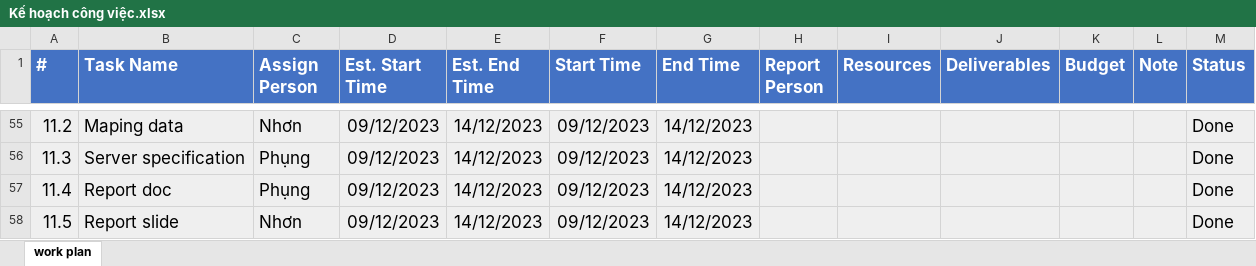
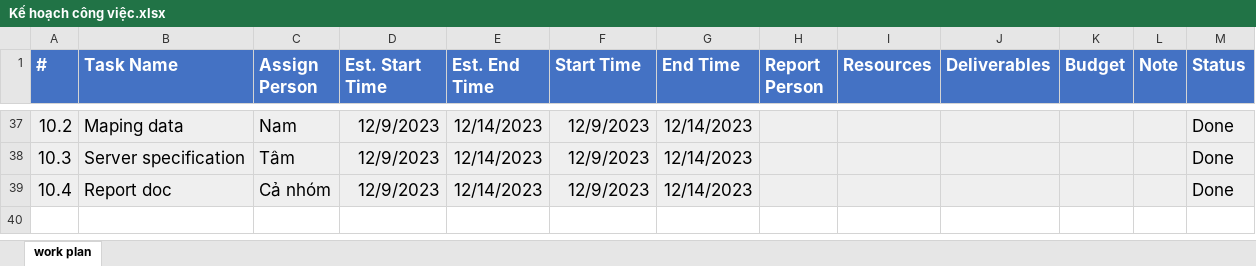
Before and after one commit to CaoThanhNammm/DataWarehouse, an Excel workbook: documents/Kế hoạch công việc.xlsx, sheet work plan, drawn as a sheet; only a part is shown, gaps mark what is left out; values as stored, in another font and other column widths than the file's, no borders; charts and pictures not drawn; removed rows and columns are numbered as before the commit, all else as after; the diff covers the shown part only; the diff names each change by its address in the sheet, - before the commit and + after, or states it on an @@ line.

```diff
--- a/documents/Kế hoạch công việc.xlsx (sheet work plan)
+++ b/documents/Kế hoạch công việc.xlsx (sheet work plan)
@@ column A (#) renumbered between rows 7 and 39 @@
-C37 (Assign Person): Nhơn
+C37 (Assign Person): Nam
-D37:D39 (Est. Start Time): 09/12/2023
+D37:D39 (Est. Start Time): 12/9/2023
-E37:E39 (Est. End Time): 14/12/2023
+E37:E39 (Est. End Time): 12/14/2023
-F37:F39 (Start Time): 09/12/2023
+F37:F39 (Start Time): 12/9/2023
-G37:G39 (End Time): 14/12/2023
+G37:G39 (End Time): 12/14/2023
-C38 (Assign Person): Phụng
+C38 (Assign Person): Tâm
-C39 (Assign Person): Phụng
+C39 (Assign Person): Cả nhóm
-row 58: 11.5 | Report slide | Nhơn | 09/12/2023 | 14/12/2023 | 09/12/2023 | 14/12/2023 |  |  |  |  |  | Done
```
Also changed, not shown: 7 added rows, 25 removed rows, 114 edited cells and cell formats elsewhere in this sheet, charts or pictures, 5 other files.
